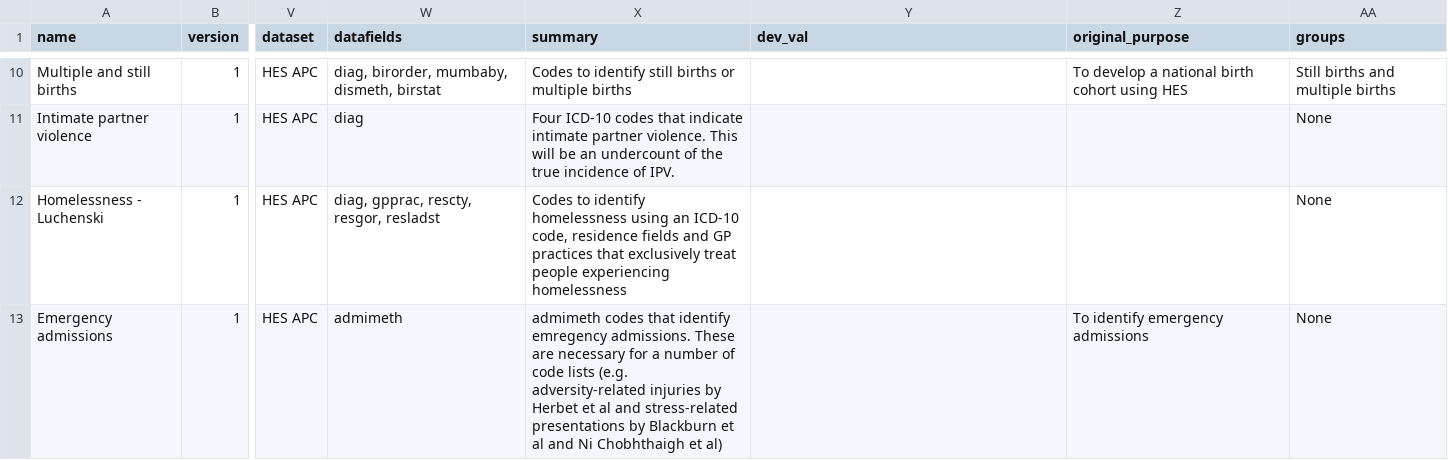
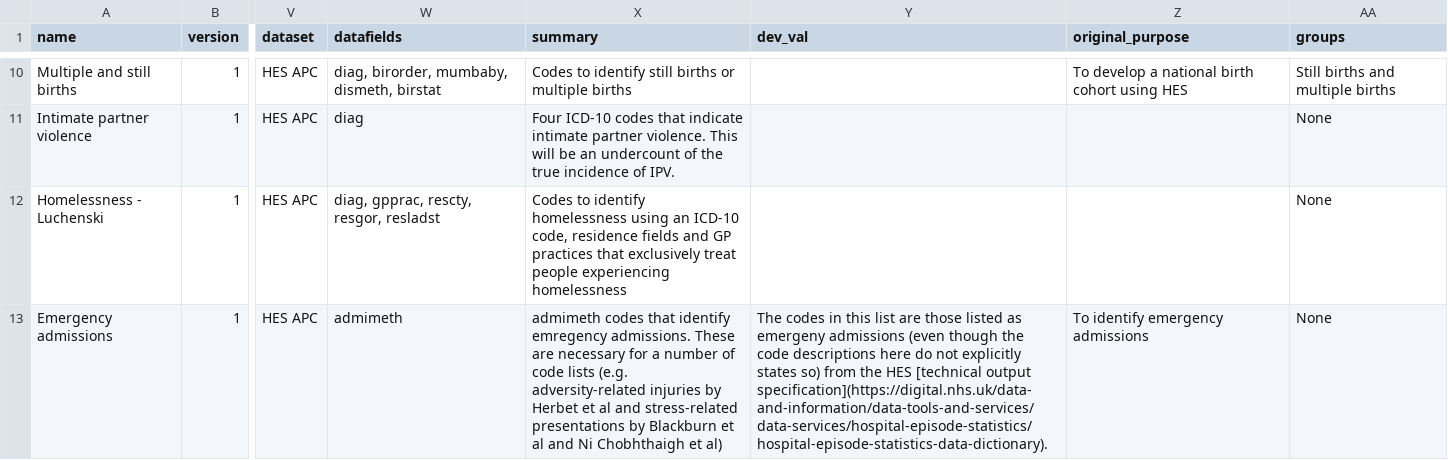
Before and after one commit to UCL-ECHILD/code.echild.ac.uk-website, a CSV file: page_template/page_template.csv, drawn as a sheet; only a part is shown, gaps mark what is left out; the diff names each change by its address in the sheet, - before the commit and + after, or states it on an @@ line.

Commit message:
New template_data
Adds HES TOS link to emergency admissions code list

```diff
--- a/page_template/page_template.csv
+++ b/page_template/page_template.csv
-Y13 (dev_val): (empty)
+Y13 (dev_val): The codes in this list are those listed as emergeny admissions (even though the code descriptions here do not explicitly states so) from the HES [technical output specification](https://digital.nhs.uk/data-and-information/data-tools-and-services/data-services/hospital-episode-statistics/hospital-episode-statistics-data-dictionary).
```
